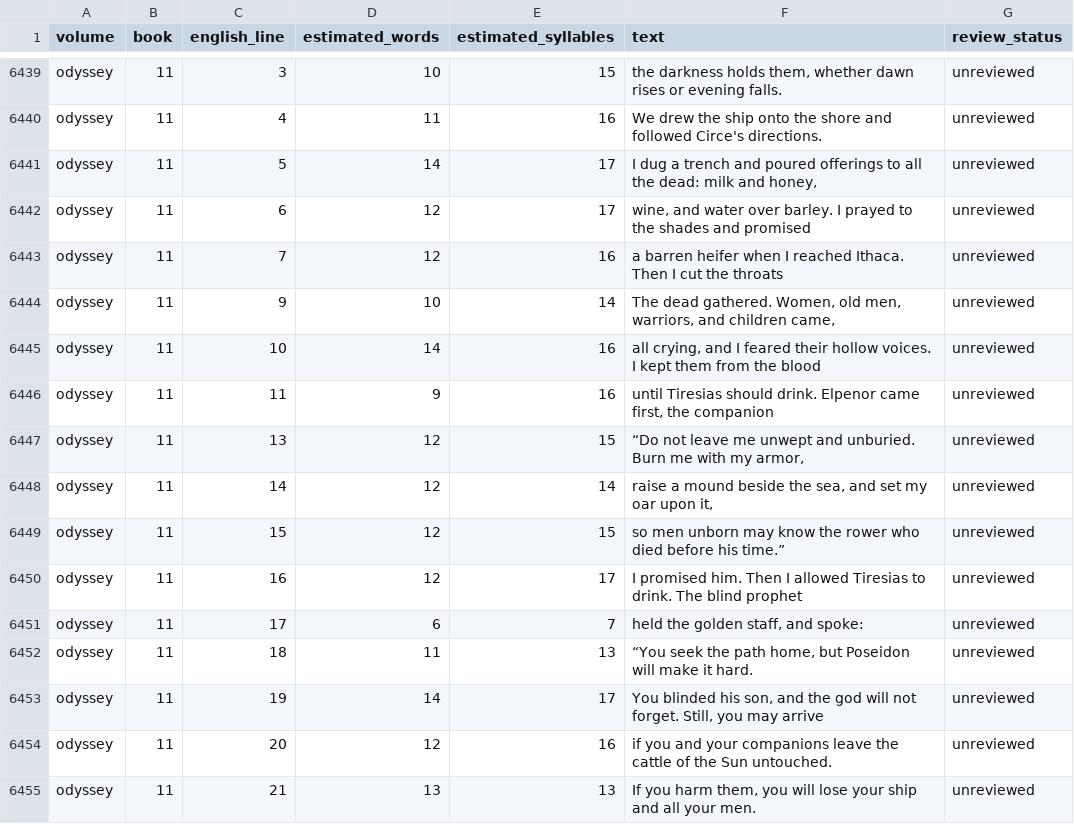
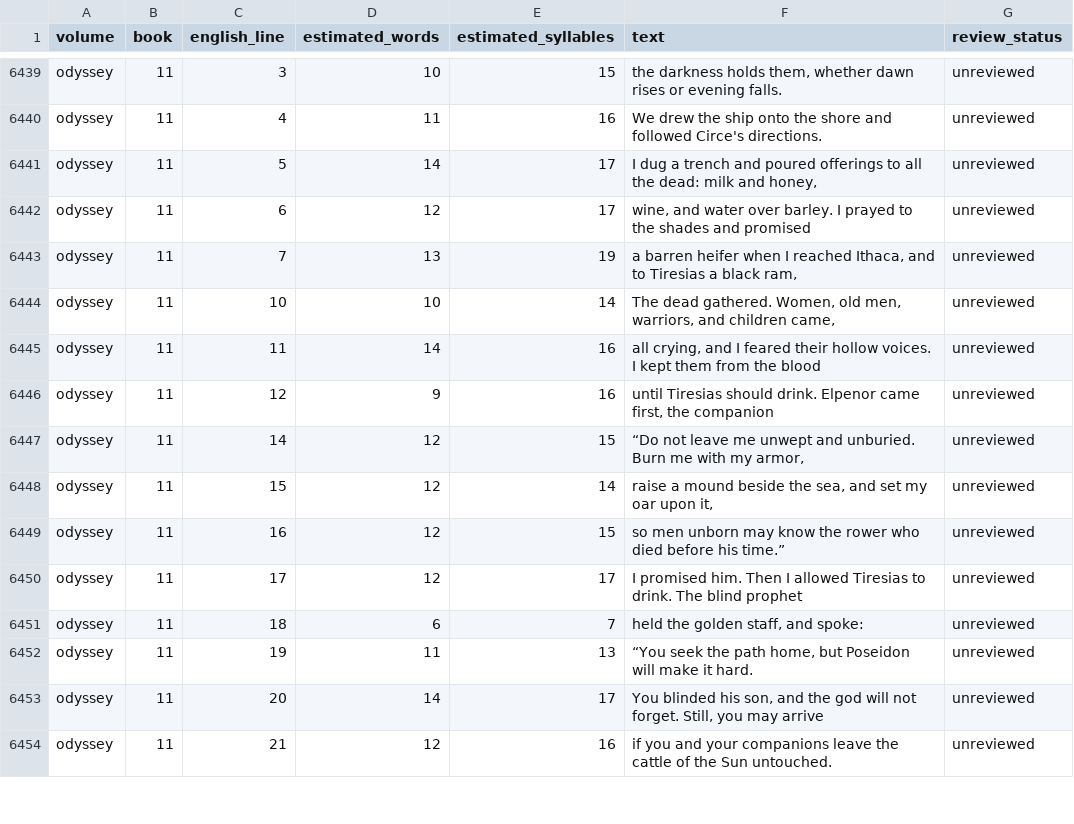
Before and after one commit to CastaliaInstitute/inq-homer-blake, a CSV file: text/meter-outliers.csv, drawn as a sheet; only a part is shown, gaps mark what is left out; the diff covers the shown part only.

Commit message:
Add Odyssey Book 11 review record

```diff
--- a/text/meter-outliers.csv
+++ b/text/meter-outliers.csv
@@ -6442,14 +6442,13 @@ odyssey,11,5,14,17,"I dug a trench and poured offerings to all the dead: milk an
 odyssey,11,6,12,17,"wine, and water over barley. I prayed to the shades and promised",unreviewed
-odyssey,11,7,12,16,a barren heifer when I reached Ithaca. Then I cut the throats,unreviewed
-odyssey,11,9,10,14,"The dead gathered. Women, old men, warriors, and children came,",unreviewed
-odyssey,11,10,14,16,"all crying, and I feared their hollow voices. I kept them from the blood",unreviewed
-odyssey,11,11,9,16,"until Tiresias should drink. Elpenor came first, the companion",unreviewed
-odyssey,11,13,12,15,"“Do not leave me unwept and unburied. Burn me with my armor,",unreviewed
-odyssey,11,14,12,14,"raise a mound beside the sea, and set my oar upon it,",unreviewed
-odyssey,11,15,12,15,so men unborn may know the rower who died before his time.”,unreviewed
-odyssey,11,16,12,17,I promised him. Then I allowed Tiresias to drink. The blind prophet,unreviewed
-odyssey,11,17,6,7,"held the golden staff, and spoke:",unreviewed
-odyssey,11,18,11,13,"“You seek the path home, but Poseidon will make it hard.",unreviewed
-odyssey,11,19,14,17,"You blinded his son, and the god will not forget. Still, you may arrive",unreviewed
-odyssey,11,20,12,16,if you and your companions leave the cattle of the Sun untouched.,unreviewed
-odyssey,11,21,13,13,"If you harm them, you will lose your ship and all your men.",unreviewed
+odyssey,11,7,13,19,"a barren heifer when I reached Ithaca, and to Tiresias a black ram,",unreviewed
+odyssey,11,10,10,14,"The dead gathered. Women, old men, warriors, and children came,",unreviewed
+odyssey,11,11,14,16,"all crying, and I feared their hollow voices. I kept them from the blood",unreviewed
+odyssey,11,12,9,16,"until Tiresias should drink. Elpenor came first, the companion",unreviewed
+odyssey,11,14,12,15,"“Do not leave me unwept and unburied. Burn me with my armor,",unreviewed
+odyssey,11,15,12,14,"raise a mound beside the sea, and set my oar upon it,",unreviewed
+odyssey,11,16,12,15,so men unborn may know the rower who died before his time.”,unreviewed
+odyssey,11,17,12,17,I promised him. Then I allowed Tiresias to drink. The blind prophet,unreviewed
+odyssey,11,18,6,7,"held the golden staff, and spoke:",unreviewed
+odyssey,11,19,11,13,"“You seek the path home, but Poseidon will make it hard.",unreviewed
+odyssey,11,20,14,17,"You blinded his son, and the god will not forget. Still, you may arrive",unreviewed
+odyssey,11,21,12,16,if you and your companions leave the cattle of the Sun untouched.,unreviewed
```
Also changed, not shown: 4 added rows, 3 removed rows and 97 edited cells elsewhere in this file, text/meter-report.csv, 6 other files.
